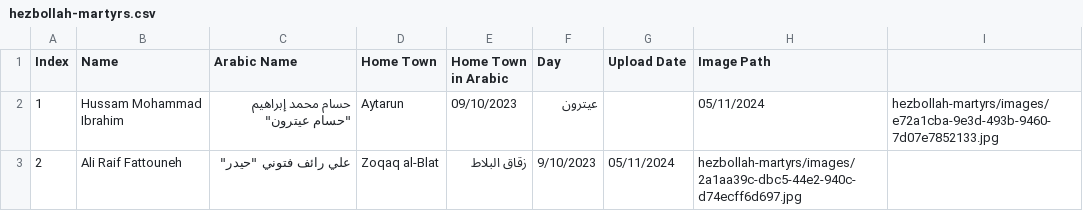
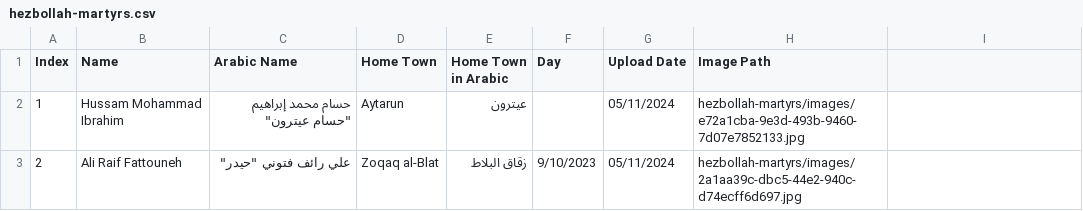
Before and after one commit to middle-east-buka/Lebanon, a CSV file: hezbollah-martyrs/hezbollah-martyrs.csv, drawn as a sheet.

Commit message:
Update hezbollah-martyrs.csv

```diff
--- a/hezbollah-martyrs/hezbollah-martyrs.csv
+++ b/hezbollah-martyrs/hezbollah-martyrs.csv
@@ -1,3 +1,3 @@
 Index,Name,Arabic Name,Home Town,Home Town in Arabic,Day,Upload Date,Image Path
-1,Hussam Mohammad Ibrahim,"حسام محمد إبراهيم ""حسام عيترون""",Aytarun,09/10/2023,عيترون,,05/11/2024,hezbollah-martyrs/images/e72a1cba-9e3d-493b-9460-7d07e7852133.jpg
+1,Hussam Mohammad Ibrahim,"حسام محمد إبراهيم ""حسام عيترون""",Aytarun,عيترون,,05/11/2024,hezbollah-martyrs/images/e72a1cba-9e3d-493b-9460-7d07e7852133.jpg
 2,Ali Raif Fattouneh,"علي رائف فتوني ""حيدر""",Zoqaq al-Blat,زقاق البلاط,9/10/2023,05/11/2024,hezbollah-martyrs/images/2a1aa39c-dbc5-44e2-940c-d74ecff6d697.jpg
```
